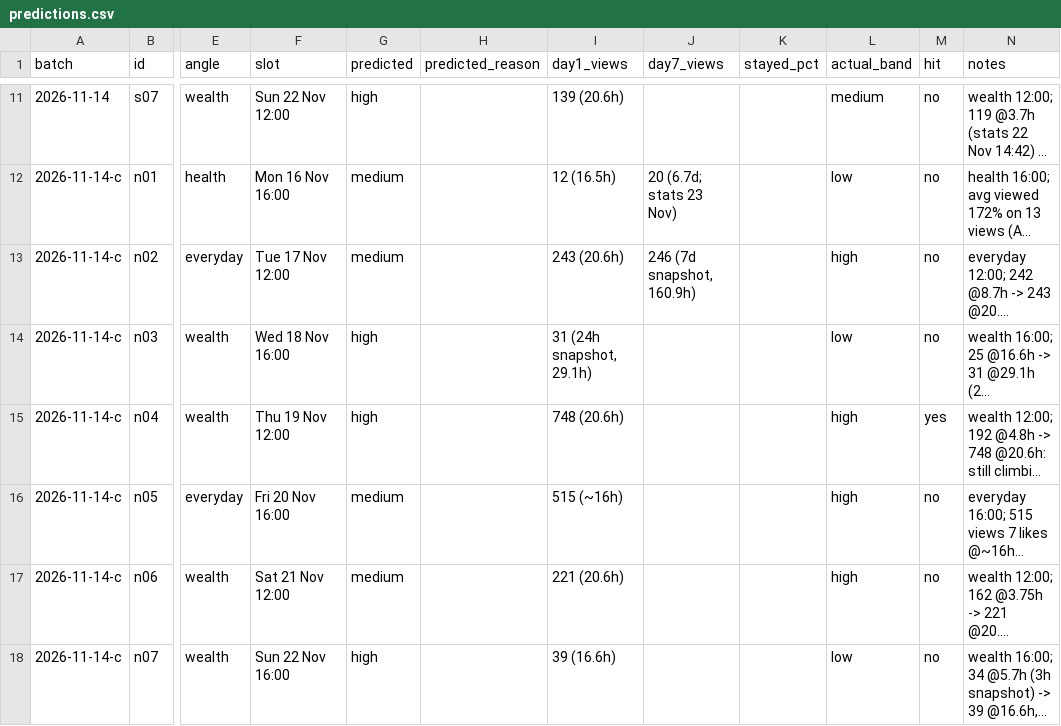
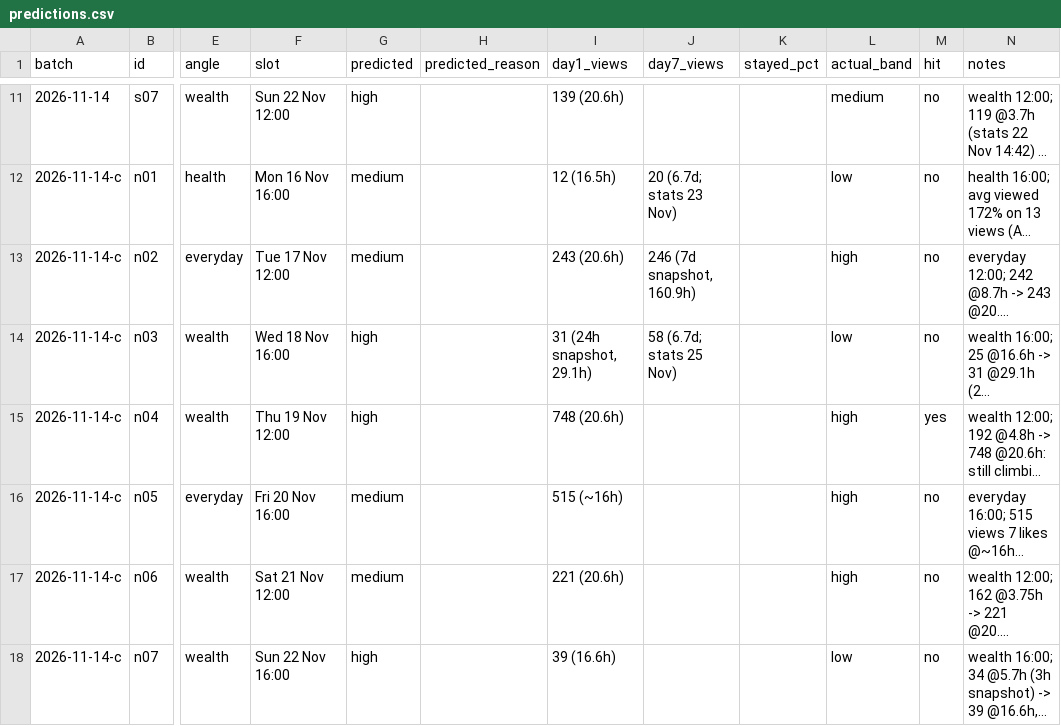
Before and after one commit to poornaprabhugit/psyched-mind-pipeline, a CSV file: memory/predictions.csv, drawn as a sheet; only a part is shown, gaps mark what is left out; long unchanged cells end in …; the diff covers the shown part only; the diff names each change by its address in the sheet, - before the commit and + after, or states it on an @@ line.

```diff
--- a/memory/predictions.csv
+++ b/memory/predictions.csv
-J14 (day7_views): (empty)
+J14 (day7_views): 58 (6.7d; stats 25 Nov)
```
Also changed, not shown: 13 edited cells elsewhere in this file, 2 other files.
